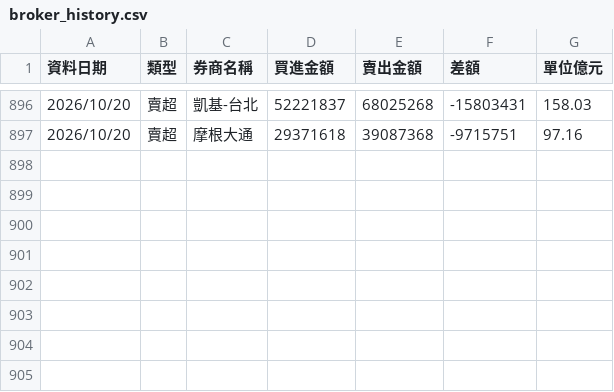
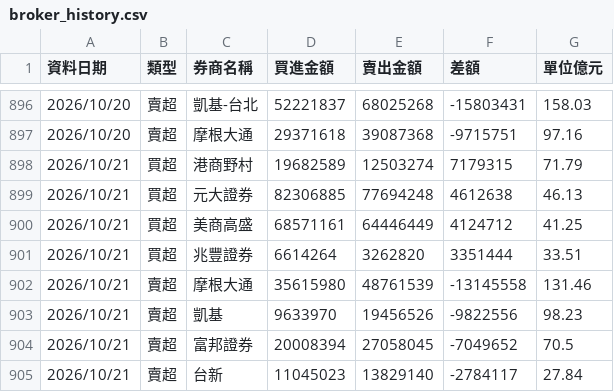
Before and after one commit to yuc1222-lgtm/broker-tracker, a CSV file: broker_history.csv, drawn as a sheet; only a part is shown, gaps mark what is left out.

```diff
--- a/broker_history.csv
+++ b/broker_history.csv
@@ -897 +897,9 @@
 2026/10/20,賣超,摩根大通,29371618,39087368,-9715751,97.16
+2026/10/21,買超,港商野村,19682589,12503274,7179315,71.79
+2026/10/21,買超,元大證券,82306885,77694248,4612638,46.13
+2026/10/21,買超,美商高盛,68571161,64446449,4124712,41.25
+2026/10/21,買超,兆豐證券,6614264,3262820,3351444,33.51
+2026/10/21,賣超,摩根大通,35615980,48761539,-13145558,131.46
+2026/10/21,賣超,凱基,9633970,19456526,-9822556,98.23
+2026/10/21,賣超,富邦證券,20008394,27058045,-7049652,70.5
+2026/10/21,賣超,台新,11045023,13829140,-2784117,27.84
```
